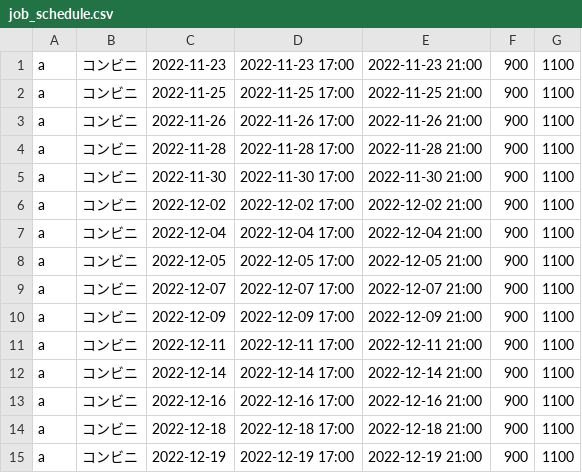
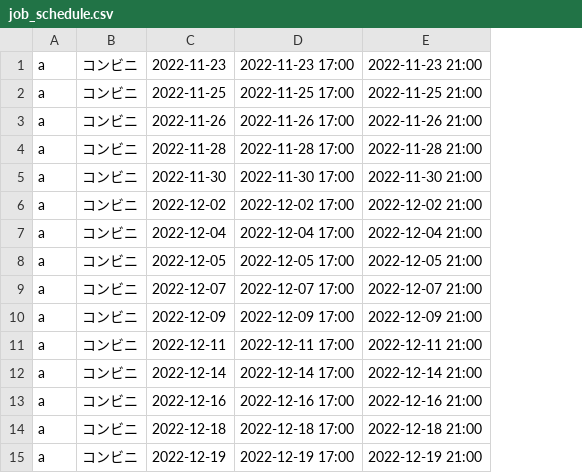
Before and after one commit to h083onis/pbltwo-g, a CSV file: job_schedule.csv, drawn as a sheet; the diff names each change by its address in the sheet, - before the commit and + after, or states it on an @@ line.

Commit message:
コンビニのみ改定

```diff
--- a/job_schedule.csv
+++ b/job_schedule.csv
-column F, rows 1-15: all 900
-column G, rows 1-15: all 1100
```
